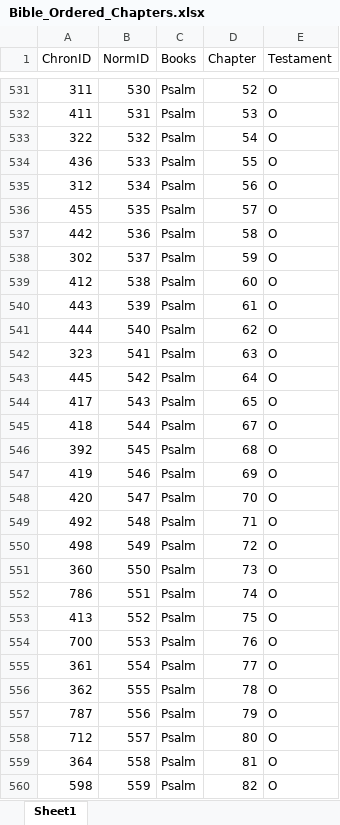
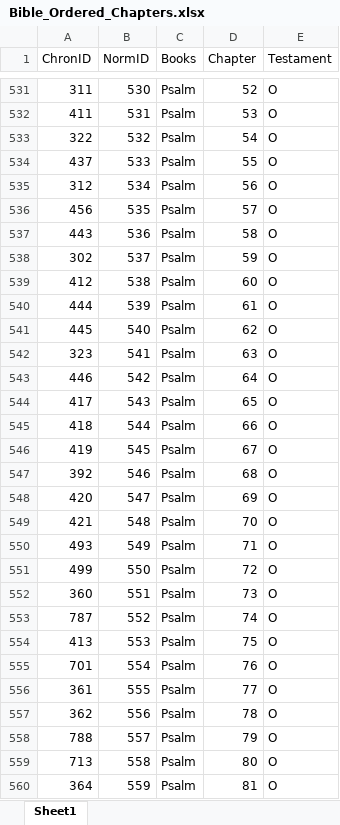
Before and after one commit to CoryMConway/ChristianTools, an Excel workbook: Bible_Ordered_Chapters.xlsx, sheet Sheet1, drawn as a sheet; only a part is shown, gaps mark what is left out; values as stored, in another font and other column widths than the file's, no borders; removed rows and columns are numbered as before the commit, all else as after; the diff covers the shown part only; the diff names each change by its address in the sheet, - before the commit and + after, or states it on an @@ line.

```diff
--- a/Bible_Ordered_Chapters.xlsx (sheet Sheet1)
+++ b/Bible_Ordered_Chapters.xlsx (sheet Sheet1)
-A534 (ChronID): 436
+A534 (ChronID): 437
-A536 (ChronID): 455
+A536 (ChronID): 456
-A537 (ChronID): 442
+A537 (ChronID): 443
-A540 (ChronID): 443
+A540 (ChronID): 444
-A541 (ChronID): 444
+A541 (ChronID): 445
-A543 (ChronID): 445
+A543 (ChronID): 446
-D545 (Chapter): 67
+D545 (Chapter): 66
-row 546: 392 | 545 | Psalm | 68 | O
-B546 (NormID): 546
+B546 (NormID): 545
-D546 (Chapter): 69
+D546 (Chapter): 67
+row 547: 392 | 546 | Psalm | 68 | O
-D548 (Chapter): 70
+D548 (Chapter): 69
-A549 (ChronID): 492
+A549 (ChronID): 421
-D549 (Chapter): 71
+D549 (Chapter): 70
-A550 (ChronID): 498
+A550 (ChronID): 493
-D550 (Chapter): 72
+D550 (Chapter): 71
+row 551: 499 | 550 | Psalm | 72 | O
-B552 (NormID): 550
+B552 (NormID): 551
-A553 (ChronID): 786
+A553 (ChronID): 787
-B553 (NormID): 551
+B553 (NormID): 552
-B554 (NormID): 552
+B554 (NormID): 553
-A555 (ChronID): 700
+A555 (ChronID): 701
-B555 (NormID): 553
+B555 (NormID): 554
-B556 (NormID): 554
+B556 (NormID): 555
-B557 (NormID): 555
+B557 (NormID): 556
-A558 (ChronID): 787
+A558 (ChronID): 788
-B558 (NormID): 556
+B558 (NormID): 557
-A559 (ChronID): 712
+A559 (ChronID): 713
-B559 (NormID): 557
+B559 (NormID): 558
-B560 (NormID): 558
+B560 (NormID): 559
-row 560: 598 | 559 | Psalm | 82 | O
```
Also changed, not shown: 102 added rows, 102 removed rows and 928 edited cells elsewhere in this sheet, 3 other files.
